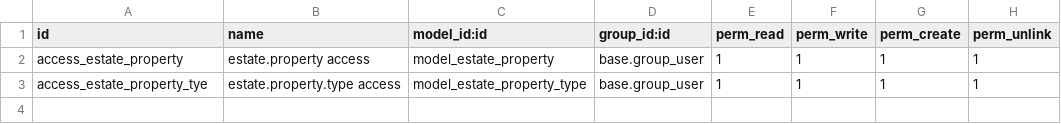
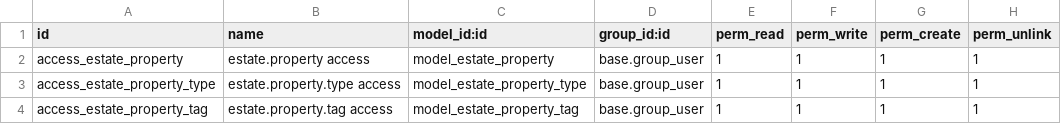
Before and after one commit to odoo/tutorials, a CSV file: estate/security/ir.model.access.csv, drawn as a sheet.

Commit message:
[ADD] estate: add property tags model and include it in the property form and menu

```diff
--- a/estate/security/ir.model.access.csv
+++ b/estate/security/ir.model.access.csv
@@ -2,2 +2,3 @@ id,name,model_id:id,group_id:id,perm_read,perm_write,perm_create,perm_unlink
 access_estate_property,estate.property access,model_estate_property,base.group_user,1,1,1,1
-access_estate_property_tye,estate.property.type access,model_estate_property_type,base.group_user,1,1,1,1
+access_estate_property_type,estate.property.type access,model_estate_property_type,base.group_user,1,1,1,1
+access_estate_property_tag,estate.property.tag access,model_estate_property_tag,base.group_user,1,1,1,1
```
Also changed, not shown: 5 other files.
